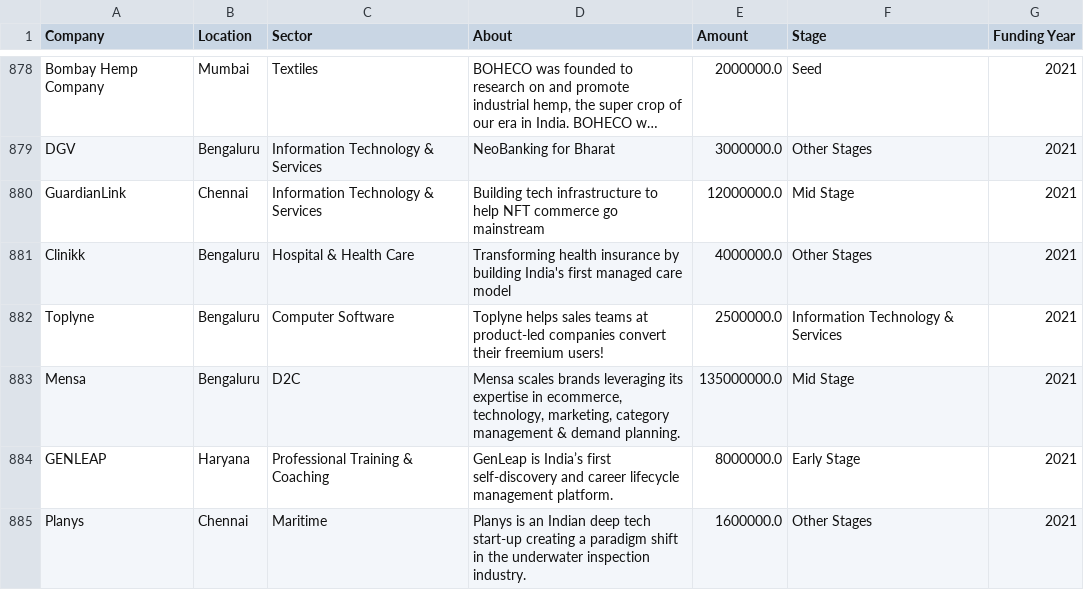
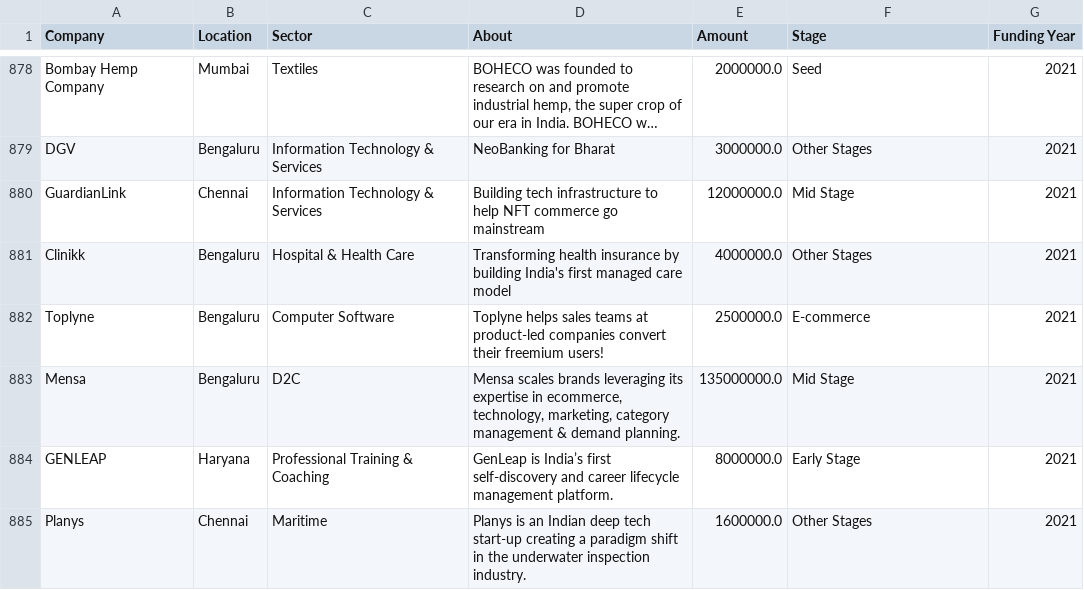
Before and after one commit to DzeBakuEso/stockholm_lp1_colla_project_sprint_1, a CSV file: df_2021.csv, drawn as a sheet; only a part is shown, gaps mark what is left out; long unchanged cells end in …; the diff covers the shown part only.

```diff
--- a/df_2021.csv
+++ b/df_2021.csv
@@ -881,3 +881,3 @@ GuardianLink,Chennai,Information Technology & Services,Building tech infrastruct
 Clinikk,Bengaluru,Hospital & Health Care,Transforming health insurance by building India's first managed care model,4000000.0,Other Stages,2021
-Toplyne,Bengaluru,Computer Software,Toplyne helps sales teams at product-led companies convert their freemium users!,2500000.0,Information Technology & Services,2021
+Toplyne,Bengaluru,Computer Software,Toplyne helps sales teams at product-led companies convert their freemium users!,2500000.0,E-commerce,2021
 Mensa,Bengaluru,D2C,"Mensa scales brands leveraging its expertise in ecommerce, technology, marketing, category management & demand planning.",135000000.0,Mid Stage,2021
```
Also changed, not shown: 42 edited cells elsewhere in this file, Clean_Data_18_19_20_21_snyk.csv, df18.csv, 5 other files.
